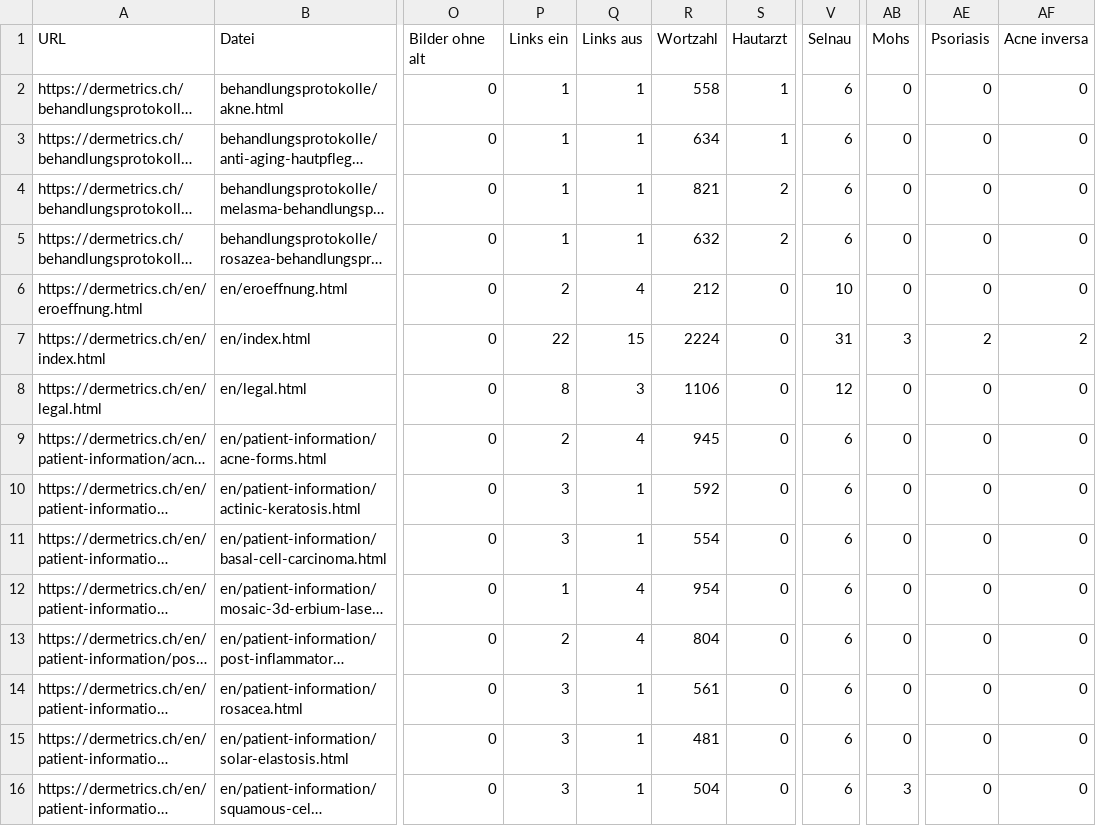
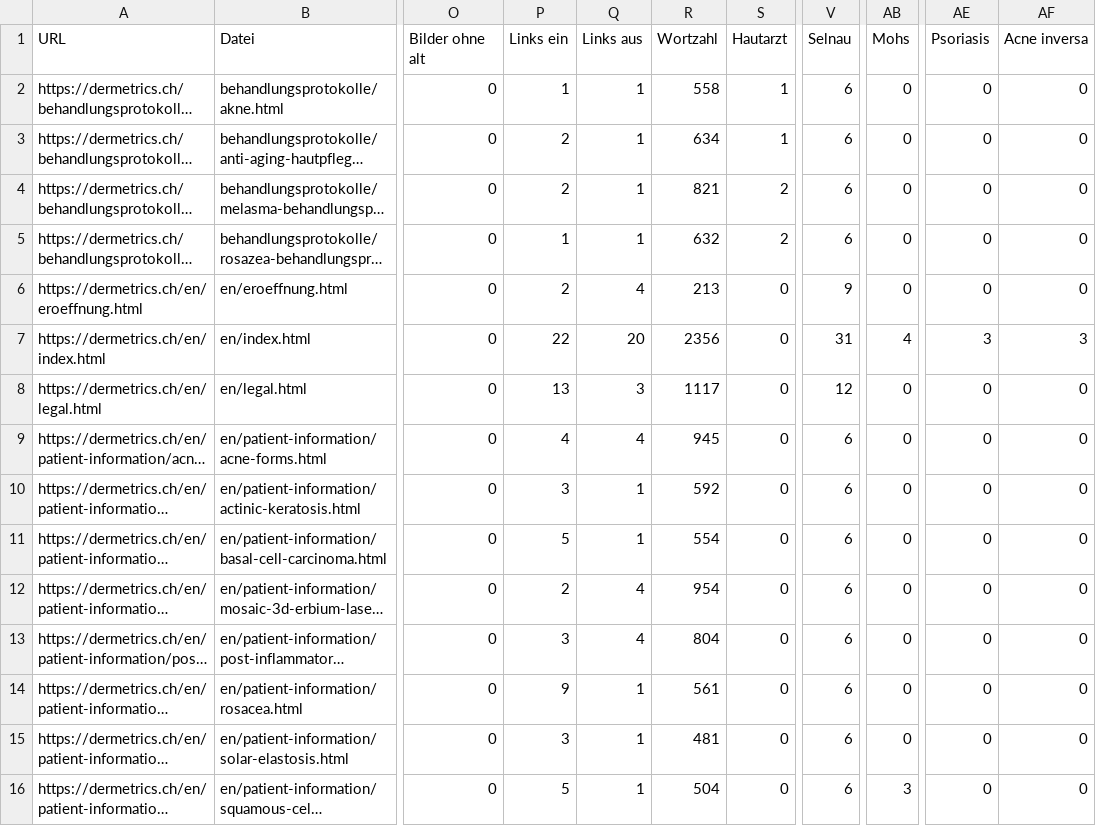
Before and after one commit to paulgeorg94-oss/Dermetrics-Website, a CSV file: audit/seiten.csv, drawn as a sheet; only a part is shown, gaps mark what is left out; long unchanged cells end in …; the diff covers the shown part only; the diff names each change by its address in the sheet, - before the commit and + after, or states it on an @@ line.

```diff
--- a/audit/seiten.csv
+++ b/audit/seiten.csv
-P3:P4 (Links ein): 1
+P3:P4 (Links ein): 2
-R6 (Wortzahl): 212
+R6 (Wortzahl): 213
-V6 (Selnau): 10
+V6 (Selnau): 9
-Q7 (Links aus): 15
+Q7 (Links aus): 20
-R7 (Wortzahl): 2224
+R7 (Wortzahl): 2356
-AB7 (Mohs): 3
+AB7 (Mohs): 4
-AE7 (Psoriasis): 2
+AE7 (Psoriasis): 3
-AF7 (Acne inversa): 2
+AF7 (Acne inversa): 3
-P8 (Links ein): 8
+P8 (Links ein): 13
-R8 (Wortzahl): 1106
+R8 (Wortzahl): 1117
-P9 (Links ein): 2
+P9 (Links ein): 4
-P11 (Links ein): 3
+P11 (Links ein): 5
-P12 (Links ein): 1
+P12 (Links ein): 2
-P13 (Links ein): 2
+P13 (Links ein): 3
-P14 (Links ein): 3
+P14 (Links ein): 9
-P16 (Links ein): 3
+P16 (Links ein): 5
```
Also changed, not shown: 5 added rows and 21 edited cells elsewhere in this file, 16 other files.
